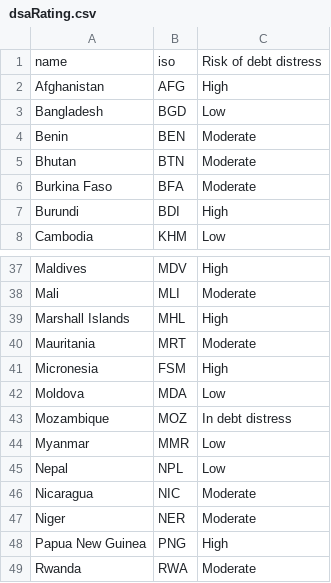
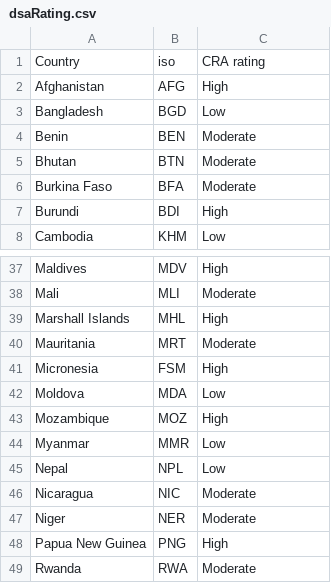
Before and after one commit to UNDP-Data/dv-debt-all-data-repo, a CSV file: countries/dsaRating.csv, drawn as a sheet; only a part is shown, gaps mark what is left out.

```diff
--- a/countries/dsaRating.csv
+++ b/countries/dsaRating.csv
@@ -1,2 +1,2 @@
-name,iso,Risk of debt distress
+Country,iso,CRA rating
 Afghanistan,AFG,High
@@ -42,3 +42,3 @@ Micronesia,FSM,High
 Moldova,MDA,Low
-Mozambique,MOZ,In debt distress
+Mozambique,MOZ,High
 Myanmar  ,MMR,Low
```
Also changed, not shown: countries/creditRating.csv, countries/tdsExternalDebt.csv, 7 other files.
